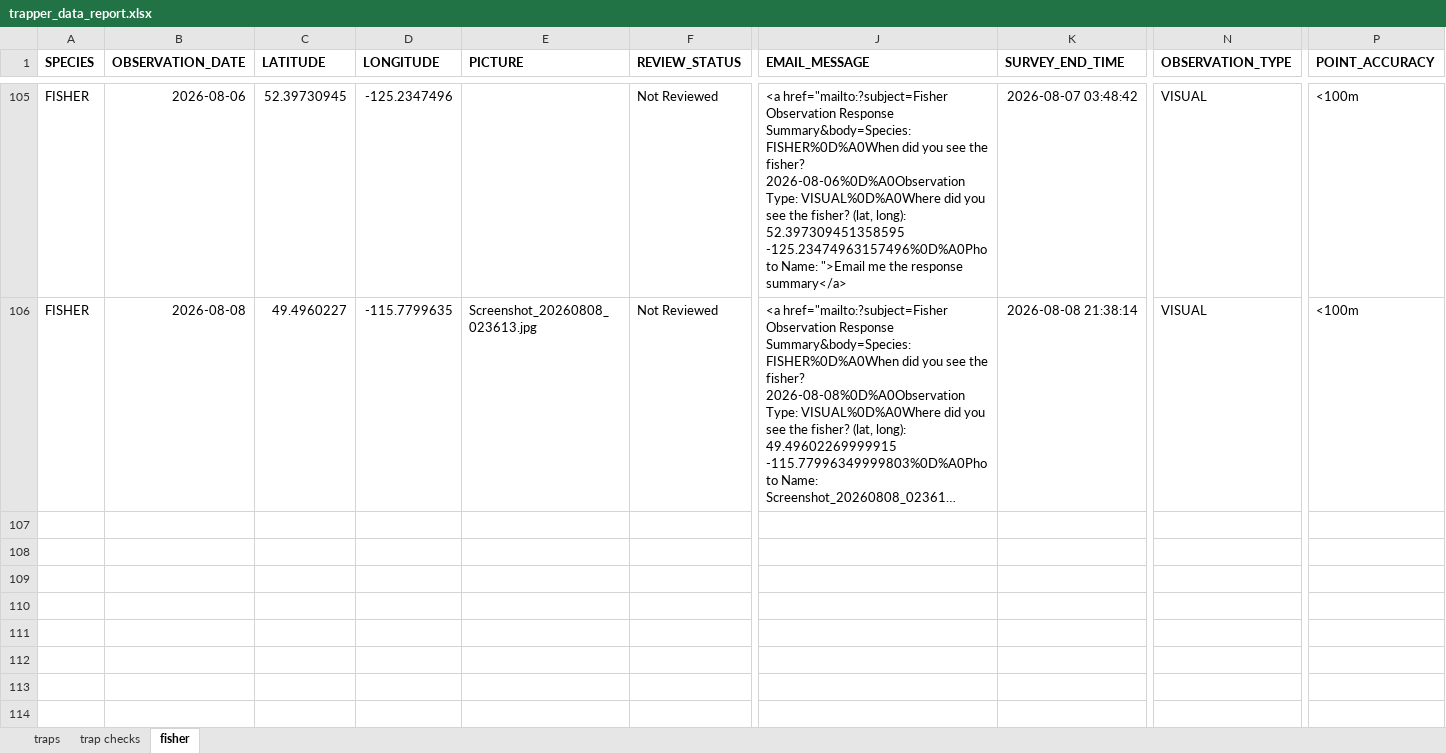
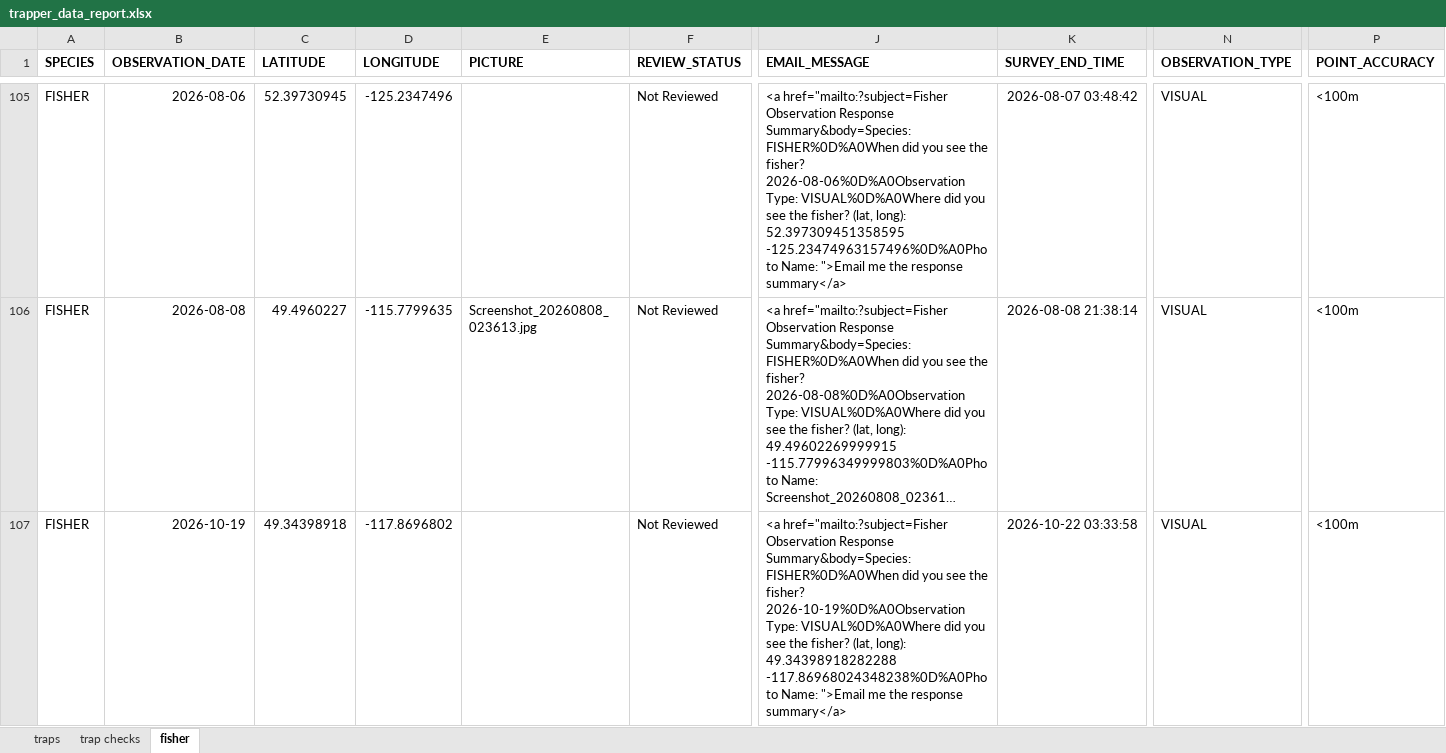
Before and after one commit to GraydonShevchenko/trapper-data-reporting, an Excel workbook: trapper_data_report.xlsx, sheet fisher, drawn as a sheet; only a part is shown, gaps mark what is left out; long unchanged cells end in …; values as stored, in another font and other column widths than the file's, no borders; rows hold the shown columns only; the diff names each change by its address in the sheet, - before the commit and + after, or states it on an @@ line.

```diff
--- a/trapper_data_report.xlsx (sheet fisher)
+++ b/trapper_data_report.xlsx (sheet fisher)
+row 107: FISHER | 2026-10-19 | 49.34398918 | -117.8696802 |  | Not Reviewed | <a href="mailto:?subject=Fisher Observation Response Summary&body=Species: FISHER%0D%A0When did you see the fisher? 2026-10-19%0D%A0Observation Type: VISUAL%0D%A0Where did you see the fisher? (lat, long): 49.34398918282288 -117.86968024348238%0D%A0Photo Name: ">Email me the response summary</a> | 2026-10-22 03:33:58 | VISUAL | <100m
```
Also changed, not shown: wild_reports/2023_24/tr0330t006_wild_report.xlsx, wild_reports/2023_24/tr0331t005_wild_report.xlsx, 12 other files.
